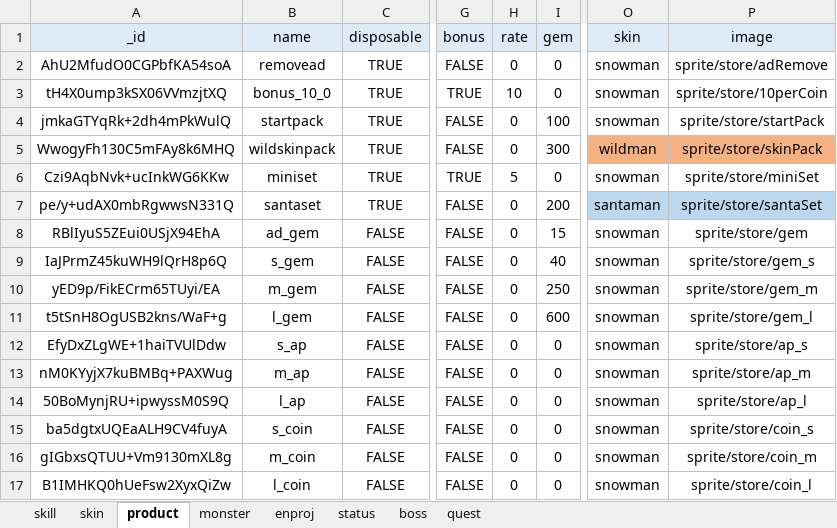
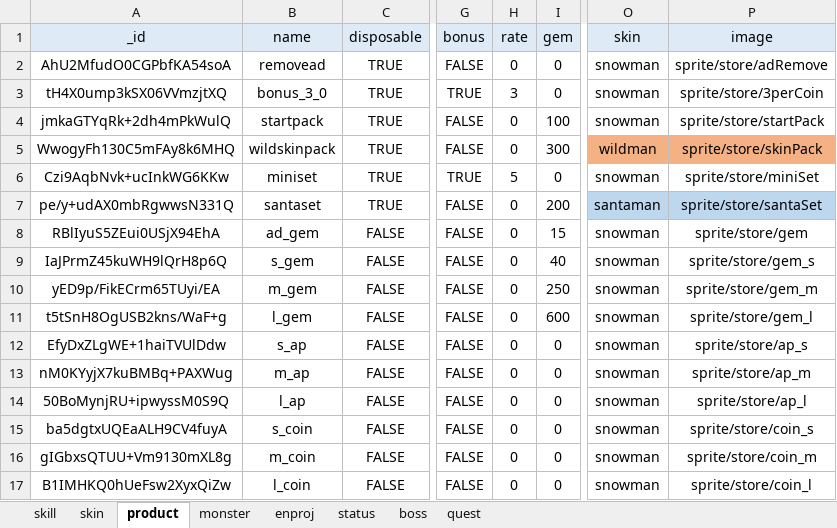
Before and after one commit to tongxingyang/hairCollector, an Excel workbook: project_week/Assets/9.Data/data.xlsx, sheet product, drawn as a sheet; only a part is shown, gaps mark what is left out; values as stored, in another font and other column widths than the file's, no borders; the diff names each change by its address in the sheet, - before the commit and + after, or states it on an @@ line.

```diff
--- a/project_week/Assets/9.Data/data.xlsx (sheet product)
+++ b/project_week/Assets/9.Data/data.xlsx (sheet product)
-B3 (name): bonus_10_0
+B3 (name): bonus_3_0
-H3 (rate): 10
+H3 (rate): 3
-P3 (image): sprite/store/10perCoin
+P3 (image): sprite/store/3perCoin
```
Also changed, not shown: 49 other files.
